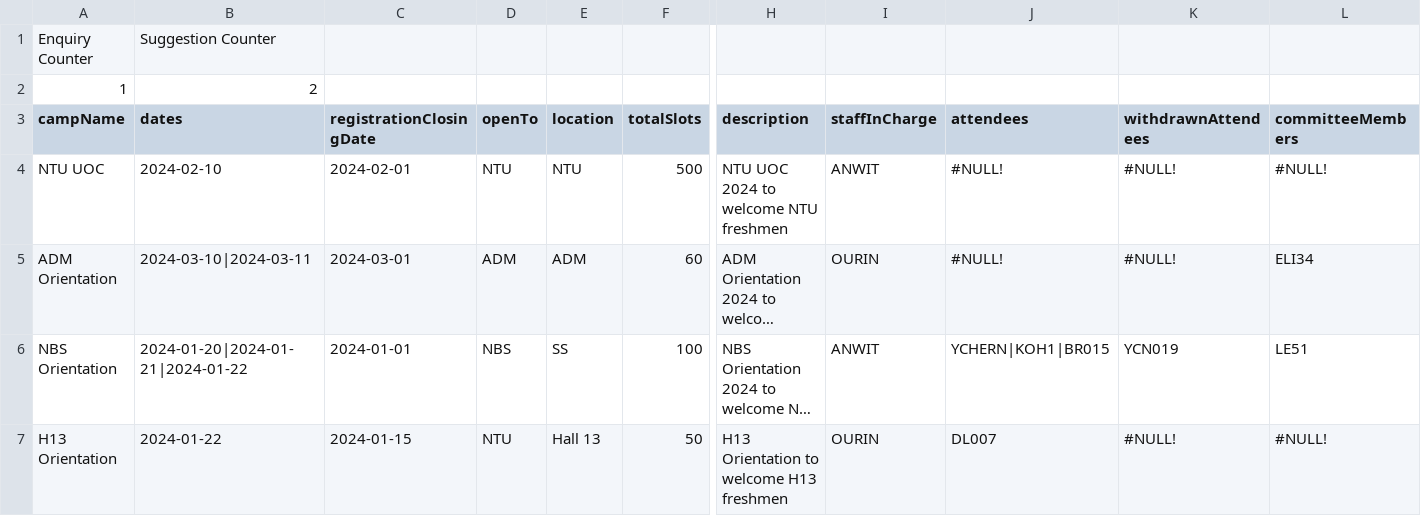
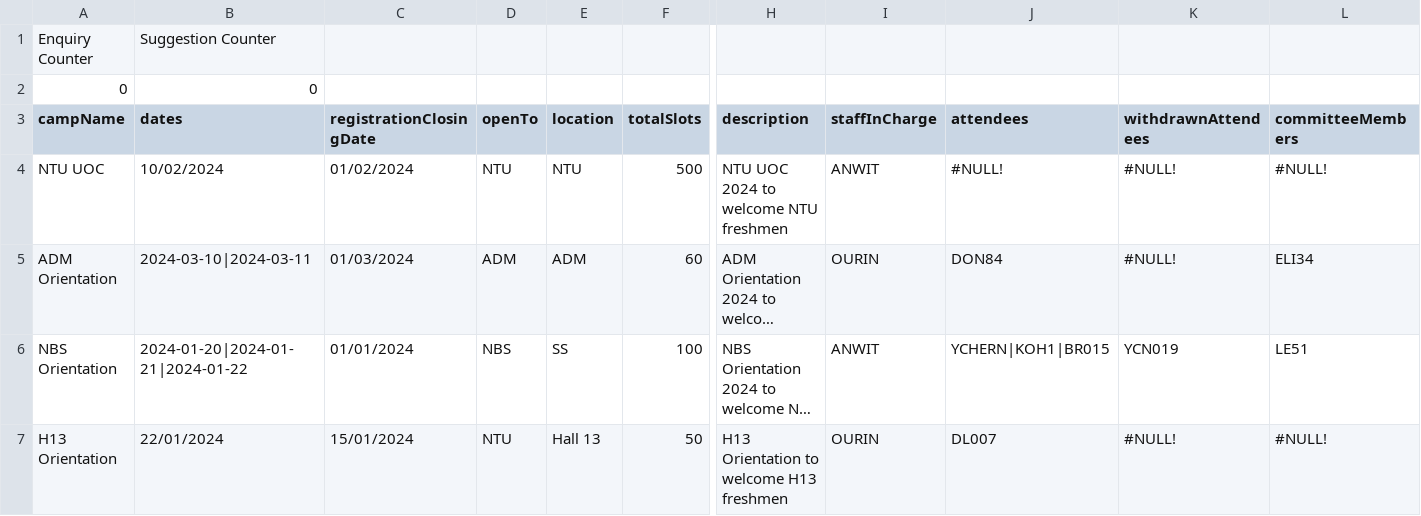
Before and after one commit to jhmarkkk/SC2002_OOP, a CSV file: data/CampList.csv, drawn as a sheet; only a part is shown, gaps mark what is left out; long unchanged cells end in …; removed rows and columns are numbered as before the commit, all else as after; rows hold the shown columns only; the diff names each change by its address in the sheet, - before the commit and + after, or states it on an @@ line.

Commit message:
data

```diff
--- a/data/CampList.csv
+++ b/data/CampList.csv
-row 2: 1 | 2
+row 2: 0 | 0
-B4 (dates): 2024-02-10
+B4 (dates): 10/02/2024
-C4 (registrationClosingDate): 2024-02-01
+C4 (registrationClosingDate): 01/02/2024
-C5 (registrationClosingDate): 2024-03-01
+C5 (registrationClosingDate): 01/03/2024
-J5 (attendees): #NULL!
+J5 (attendees): DON84
-C6 (registrationClosingDate): 2024-01-01
+C6 (registrationClosingDate): 01/01/2024
-B7 (dates): 2024-01-22
+B7 (dates): 22/01/2024
-C7 (registrationClosingDate): 2024-01-15
+C7 (registrationClosingDate): 15/01/2024
```
Also changed, not shown: 1 other file.
